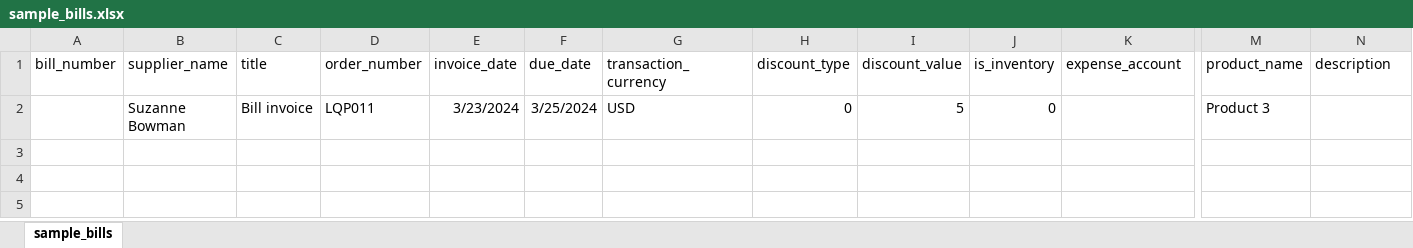
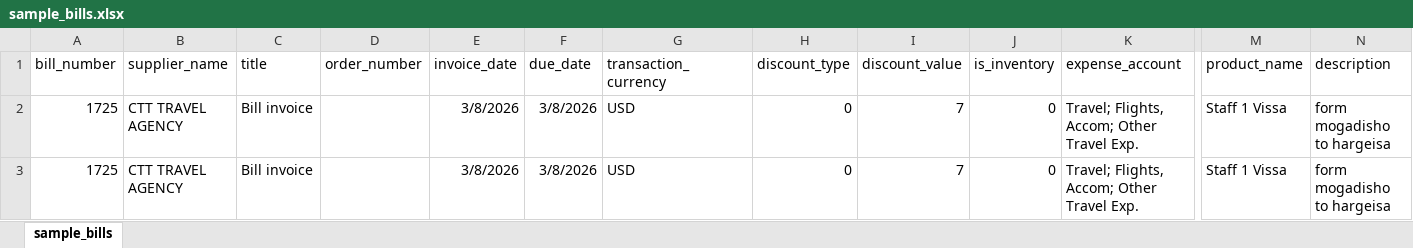
Before and after one commit to sahafintech/ekstrabooks-v2.0, an Excel workbook: public/uploads/media/default/sample_bills.xlsx, sheet sample_bills, drawn as a sheet; only a part is shown, gaps mark what is left out; values as stored, in another font and other column widths than the file's, no borders; removed rows and columns are numbered as before the commit, all else as after; rows hold the shown columns only; the diff names each change by its address in the sheet, - before the commit and + after, or states it on an @@ line.

```diff
--- a/public/uploads/media/default/sample_bills.xlsx (sheet sample_bills)
+++ b/public/uploads/media/default/sample_bills.xlsx (sheet sample_bills)
-row 2:  | Suzanne Bowman | Bill invoice | LQP011 | 3/23/2024 | 3/25/2024 | USD | 0 | 5 | 0 |  | Product 3
+row 2: 1725 | CTT TRAVEL AGENCY | Bill invoice |  | 3/8/2026 | 3/8/2026 | USD | 0 | 7 | 0 | Travel; Flights, Accom; Other Travel Exp. | Staff 1 Vissa | form mogadisho to hargeisa
+row 3: 1725 | CTT TRAVEL AGENCY | Bill invoice |  | 3/8/2026 | 3/8/2026 | USD | 0 | 7 | 0 | Travel; Flights, Accom; Other Travel Exp. | Staff 1 Vissa | form mogadisho to hargeisa
```
Also changed, not shown: public/uploads/media/default/sample_bill_payment.xlsx, public/uploads/media/default/sample_cash_purchases.xlsx, 32 other files.
